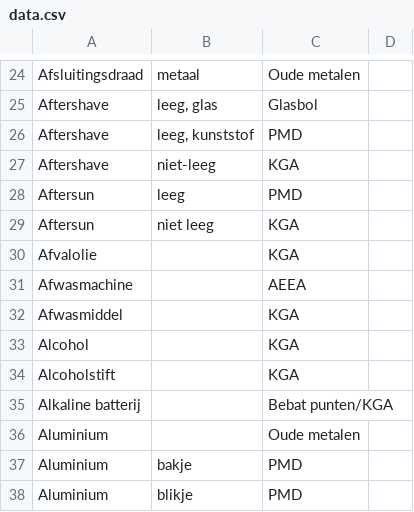
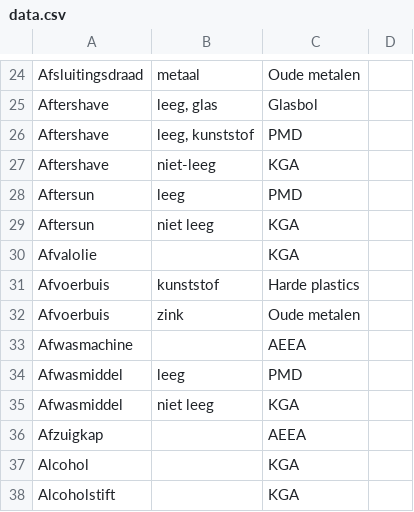
Before and after one commit to hapytex/afvalalfabet, a CSV file: data/data.csv, drawn as a sheet; only a part is shown, gaps mark what is left out; the shorter side is filled out with more unchanged rows.

Commit message:
more entries

```diff
--- a/data/data.csv
+++ b/data/data.csv
@@ -30,4 +30,8 @@ Aftersun,niet leeg,KGA,
 Afvalolie,,KGA,
+Afvoerbuis,kunststof,Harde plastics,
+Afvoerbuis,zink,Oude metalen,
 Afwasmachine,,AEEA,
-Afwasmiddel,,KGA,
+Afwasmiddel,leeg,PMD,
+Afwasmiddel,niet leeg,KGA,
+Afzuigkap,,AEEA,
 Alcohol,,KGA,
```
Also changed, not shown: data/synonyms.csv.
